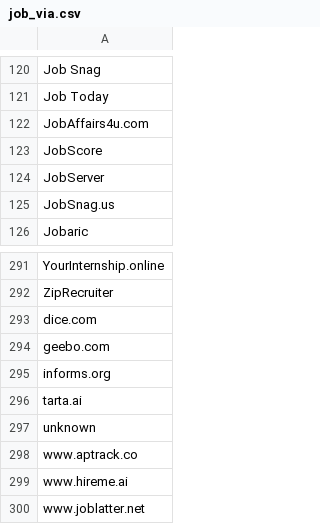
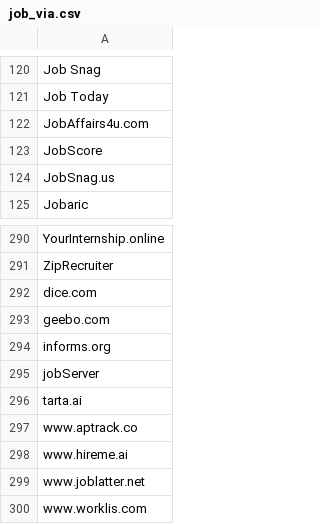
Before and after one commit to chusk2/data_jobs_sql, a CSV file: csv/job_via.csv, drawn as a sheet; only a part is shown, gaps mark what is left out; the shorter side is filled out with more unchanged rows; removed rows and columns are numbered as before the commit, all else as after; the diff names each change by its address in the sheet, - before the commit and + after, or states it on an @@ line.

```diff
--- a/csv/job_via.csv
+++ b/csv/job_via.csv
-row 124: JobServer
+row 295: jobServer
-row 297: unknown
```
Also changed, not shown: csv/locations.csv, 7 other files.
